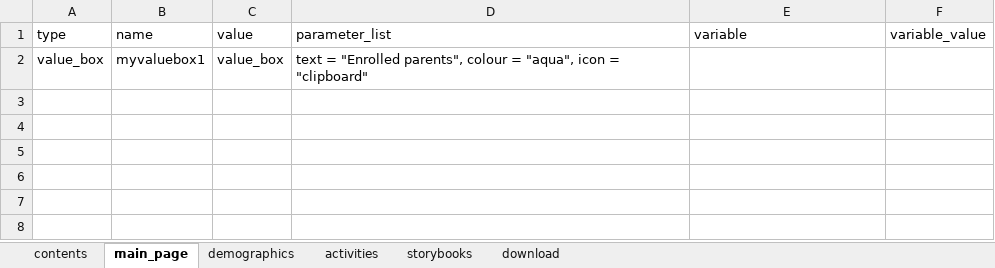
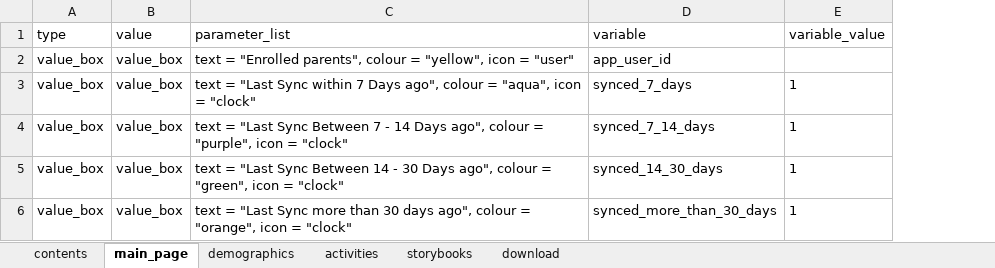
Before and after one commit to cabrinenyona/EFMDataScripts, an Excel workbook: EFM_shiny.xlsx, sheet main_page, drawn as a sheet; values as stored, in another font and other column widths than the file's, no borders; removed rows and columns are numbered as before the commit, all else as after; the diff names each change by its address in the sheet, - before the commit and + after, or states it on an @@ line.

```diff
--- a/EFM_shiny.xlsx (sheet main_page)
+++ b/EFM_shiny.xlsx (sheet main_page)
-column B (name), row 2: myvaluebox1
-C2 (parameter_list): …colour = "aqua", icon = "clipboard"
+C2 (parameter_list): …colour = "yellow", icon = "user"
-D2 (variable): (empty)
+D2 (variable): app_user_id
+row 3: value_box | value_box | text = "Last Sync within 7 Days ago", colour = "aqua", icon = "clock" | synced_7_days | 1
+row 4: value_box | value_box | text = "Last Sync Between 7 - 14 Days ago", colour = "purple", icon = "clock" | synced_7_14_days | 1
+row 5: value_box | value_box | text = "Last Sync Between 14 - 30 Days ago", colour = "green", icon = "clock" | synced_14_30_days | 1
+row 6: value_box | value_box | text = "Last Sync more than 30 days ago", colour = "orange", icon = "clock" | synced_more_than_30_days | 1
```
Also changed, not shown: sheet activities, sheet demographics, sheet download, sheet storybooks, sheet contents, 2 other files.
